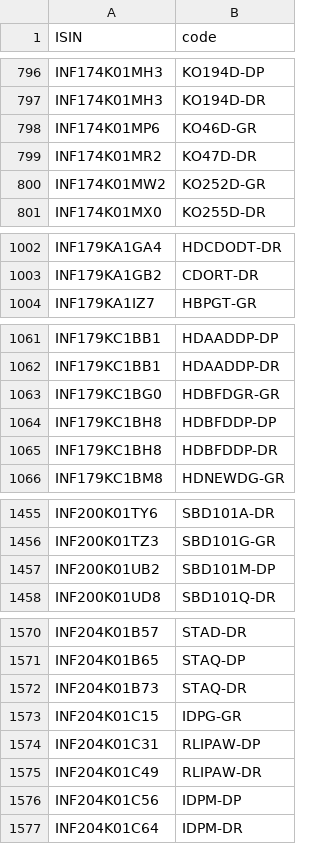
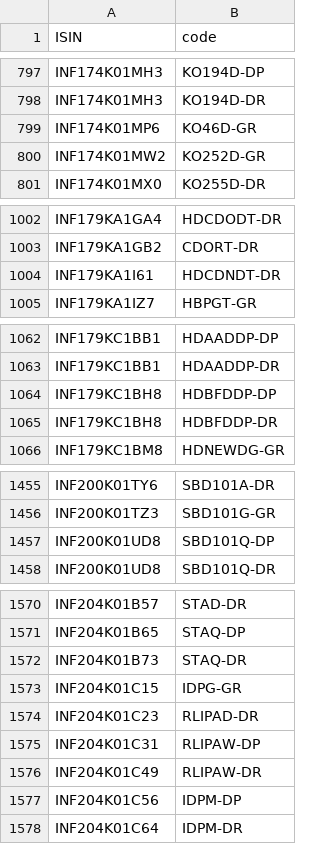
Before and after one commit to captn3m0/mf.captnemo.in, a CSV file: _data/lookup.csv, drawn as a sheet; only a part is shown, gaps mark what is left out; the diff covers the shown part only.

```diff
--- a/_data/lookup.csv
+++ b/_data/lookup.csv
@@ -798,3 +799,2 @@ ISIN,code
 "INF174K01MP6","KO46D-GR"
-"INF174K01MR2","KO47D-DR"
 "INF174K01MW2","KO252D-GR"
@@ -1003,2 +1003,3 @@ ISIN,code
 "INF179KA1GB2","CDORT-DR"
+"INF179KA1I61","HDCDNDT-DR"
 "INF179KA1IZ7","HBPGT-GR"
@@ -1062,3 +1063,2 @@ ISIN,code
 "INF179KC1BB1","HDAADDP-DR"
-"INF179KC1BG0","HDBFDGR-GR"
 "INF179KC1BH8","HDBFDDP-DP"
@@ -1456,3 +1456,3 @@ ISIN,code
 "INF200K01TZ3","SBD101G-GR"
-"INF200K01UB2","SBD101M-DP"
+"INF200K01UD8","SBD101Q-DP"
 "INF200K01UD8","SBD101Q-DR"
@@ -1573,2 +1573,3 @@ ISIN,code
 "INF204K01C15","IDPG-GR"
+"INF204K01C23","RLIPAD-DR"
 "INF204K01C31","RLIPAW-DP"
```
Also changed, not shown: 17 added rows, 16 removed rows and 2 edited cells elsewhere in this file.
